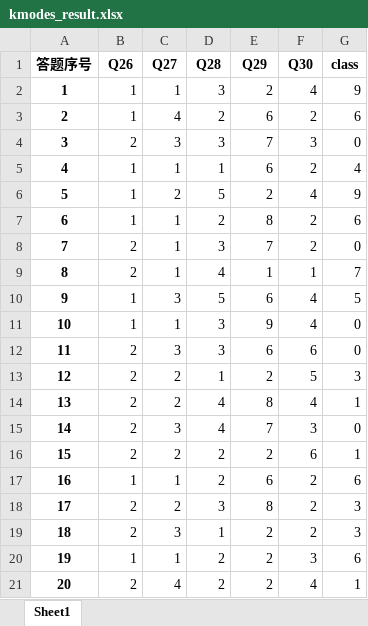
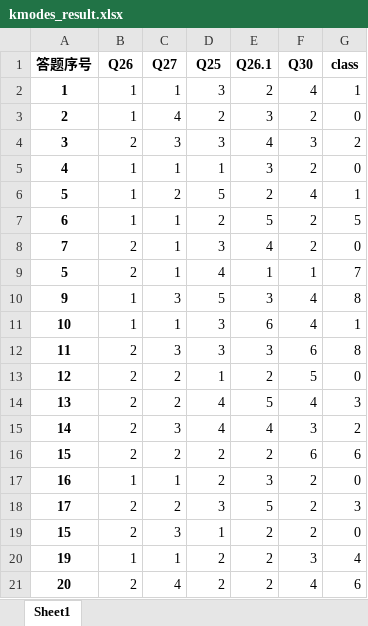
Before and after one commit to DSM-DSM/MarketResearch, an Excel workbook: Python-code/kmodes_result.xlsx, sheet Sheet1, drawn as a sheet; only a part is shown; values as stored, in another font and other column widths than the file's, no borders; the diff covers the shown part only; the diff names each change by its address in the sheet, - before the commit and + after, or states it on an @@ line.

```diff
--- a/Python-code/kmodes_result.xlsx (sheet Sheet1)
+++ b/Python-code/kmodes_result.xlsx (sheet Sheet1)
-D1: Q28
+D1: Q25
-E1: Q29
+E1: Q26.1
-G2 (class): 9
+G2 (class): 1
-E3 (Q26.1): 6
+E3 (Q26.1): 3
-G3 (class): 6
+G3 (class): 0
-E4 (Q26.1): 7
+E4 (Q26.1): 4
-G4 (class): 0
+G4 (class): 2
-E5 (Q26.1): 6
+E5 (Q26.1): 3
-G5 (class): 4
+G5 (class): 0
-G6 (class): 9
+G6 (class): 1
-E7 (Q26.1): 8
+E7 (Q26.1): 5
-G7 (class): 6
+G7 (class): 5
-E8 (Q26.1): 7
+E8 (Q26.1): 4
-A9 (答题序号): 8
+A9 (答题序号): 5
-E10 (Q26.1): 6
+E10 (Q26.1): 3
-G10 (class): 5
+G10 (class): 8
-E11 (Q26.1): 9
+E11 (Q26.1): 6
-G11 (class): 0
+G11 (class): 1
-E12 (Q26.1): 6
+E12 (Q26.1): 3
-G12 (class): 0
+G12 (class): 8
-G13 (class): 3
+G13 (class): 0
-E14 (Q26.1): 8
+E14 (Q26.1): 5
-G14 (class): 1
+G14 (class): 3
-E15 (Q26.1): 7
+E15 (Q26.1): 4
-G15 (class): 0
+G15 (class): 2
-G16 (class): 1
+G16 (class): 6
-E17 (Q26.1): 6
+E17 (Q26.1): 3
-G17 (class): 6
+G17 (class): 0
-E18 (Q26.1): 8
+E18 (Q26.1): 5
-A19 (答题序号): 18
+A19 (答题序号): 15
-G19 (class): 3
+G19 (class): 0
-G20 (class): 6
+G20 (class): 4
-G21 (class): 1
+G21 (class): 6
```
Also changed, not shown: 1179 edited cells elsewhere in this sheet, Python-code/data_kmodes.xlsx, data/孤独的美食家/NLP处理后.xlsx, 43 other files.
